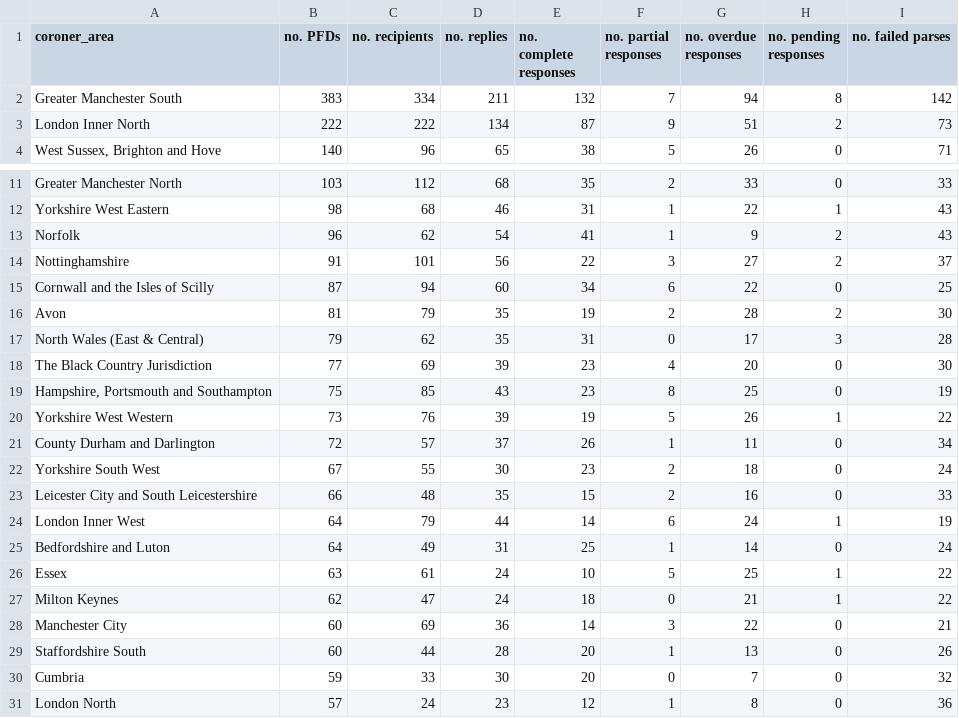
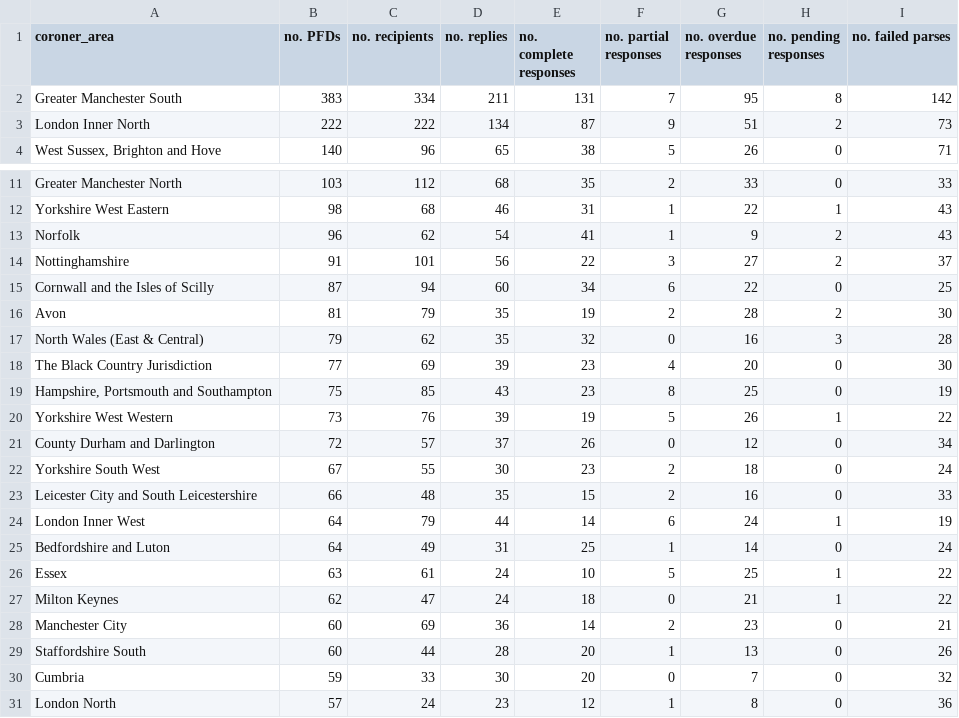
Before and after one commit to Mr-Helpful/preventable-deaths-scraper, a CSV file: src/analyse/counts/data/sent/area-statuses.csv, drawn as a sheet; only a part is shown, gaps mark what is left out.

```diff
--- a/src/analyse/counts/data/sent/area-statuses.csv
+++ b/src/analyse/counts/data/sent/area-statuses.csv
@@ -1,3 +1,3 @@
 coroner_area,no. PFDs,no. recipients,no. replies,no. complete responses,no. partial responses,no. overdue responses,no. pending responses,no. failed parses
-Greater Manchester South,383,334,211,132,7,94,8,142
+Greater Manchester South,383,334,211,131,7,95,8,142
 London Inner North,222,222,134,87,9,51,2,73
@@ -16,3 +16,3 @@ Cornwall and the Isles of Scilly,87,94,60,34,6,22,0,25
 Avon,81,79,35,19,2,28,2,30
-North Wales (East & Central),79,62,35,31,0,17,3,28
+North Wales (East & Central),79,62,35,32,0,16,3,28
 The Black Country Jurisdiction,77,69,39,23,4,20,0,30
@@ -20,3 +20,3 @@ The Black Country Jurisdiction,77,69,39,23,4,20,0,30
 Yorkshire West Western,73,76,39,19,5,26,1,22
-County Durham and Darlington,72,57,37,26,1,11,0,34
+County Durham and Darlington,72,57,37,26,0,12,0,34
 Yorkshire South West,67,55,30,23,2,18,0,24
@@ -27,3 +27,3 @@ Essex,63,61,24,10,5,25,1,22
 Milton Keynes,62,47,24,18,0,21,1,22
-Manchester City,60,69,36,14,3,22,0,21
+Manchester City,60,69,36,14,2,23,0,21
 Staffordshire South,60,44,28,20,1,13,0,26
```
Also changed, not shown: src/analyse/counts/data/sent/name-statuses.csv, src/analyse/counts/data/sent/sent-counts.csv, 8 other files.
